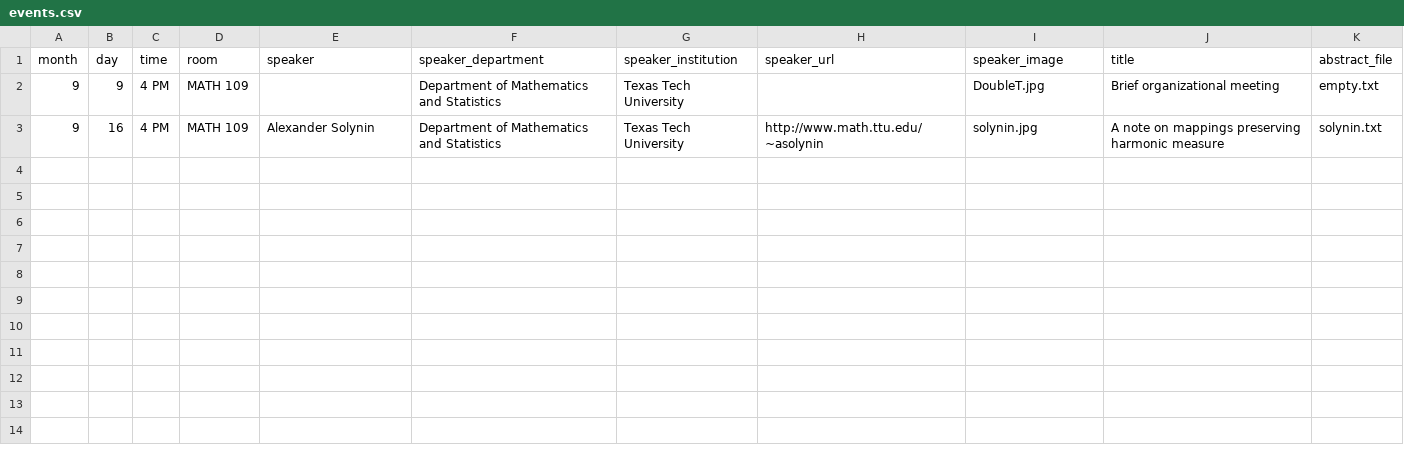
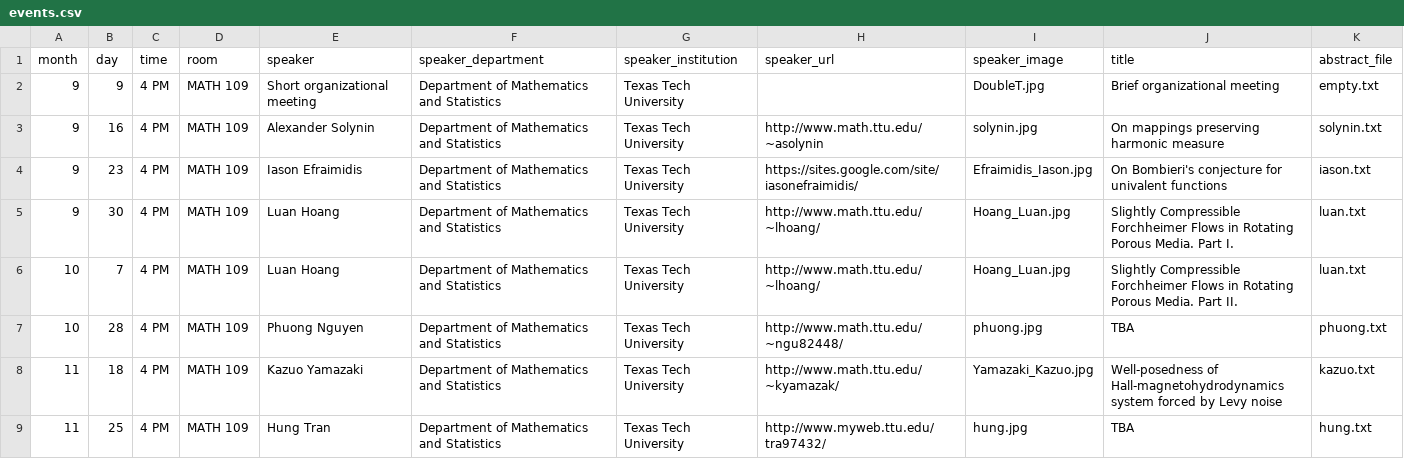
Before and after one commit to giorgiobornia/ttu_math_events, a CSV file: seminars/analysis/2019/fall/events.csv, drawn as a sheet.

```diff
--- a/seminars/analysis/2019/fall/events.csv
+++ b/seminars/analysis/2019/fall/events.csv
@@ -1,3 +1,9 @@
 month,day,time,room,speaker,speaker_department,speaker_institution,speaker_url,speaker_image,title,abstract_file
-9,9,4 PM,MATH 109,,Department of Mathematics and Statistics,Texas Tech University,,DoubleT.jpg,Brief organizational meeting,empty.txt
-9,16,4 PM,MATH 109,Alexander Solynin,Department of Mathematics and Statistics,Texas Tech University,http://www.math.ttu.edu/~asolynin,solynin.jpg,A note on mappings preserving harmonic measure,solynin.txt
+9,9,4 PM,MATH 109,Short organizational meeting,Department of Mathematics and Statistics,Texas Tech University,,DoubleT.jpg,Brief organizational meeting,empty.txt
+9,16,4 PM,MATH 109,Alexander Solynin,Department of Mathematics and Statistics,Texas Tech University,http://www.math.ttu.edu/~asolynin,solynin.jpg,On mappings preserving harmonic measure,solynin.txt
+9,23,4 PM,MATH 109,Iason Efraimidis,Department of Mathematics and Statistics,Texas Tech University,https://sites.google.com/site/iasonefraimidis/,Efraimidis_Iason.jpg,On Bombieri's conjecture for univalent functions,iason.txt
+9,30,4 PM,MATH 109,Luan Hoang,Department of Mathematics and Statistics,Texas Tech University,http://www.math.ttu.edu/~lhoang/,Hoang_Luan.jpg,Slightly Compressible Forchheimer Flows in Rotating Porous Media. Part I.,luan.txt
+10,7,4 PM,MATH 109,Luan Hoang,Department of Mathematics and Statistics,Texas Tech University,http://www.math.ttu.edu/~lhoang/,Hoang_Luan.jpg,Slightly Compressible Forchheimer Flows in Rotating Porous Media. Part II.,luan.txt
+10,28,4 PM,MATH 109,Phuong Nguyen,Department of Mathematics and Statistics,Texas Tech University,http://www.math.ttu.edu/~ngu82448/,phuong.jpg,TBA,phuong.txt
+11,18,4 PM,MATH 109,Kazuo Yamazaki,Department of Mathematics and Statistics,Texas Tech University,http://www.math.ttu.edu/~kyamazak/,Yamazaki_Kazuo.jpg,Well-posedness of Hall-magnetohydrodynamics system forced by Levy noise,kazuo.txt
+11,25,4 PM,MATH 109,Hung Tran,Department of Mathematics and Statistics,Texas Tech University,http://www.myweb.ttu.edu/tra97432/,hung.jpg,TBA,hung.txt
```
Also changed, not shown: seminars/biomath/2019/fall/events.csv, seminars/logic_topology/2019/fall/events.csv, 42 other files.
